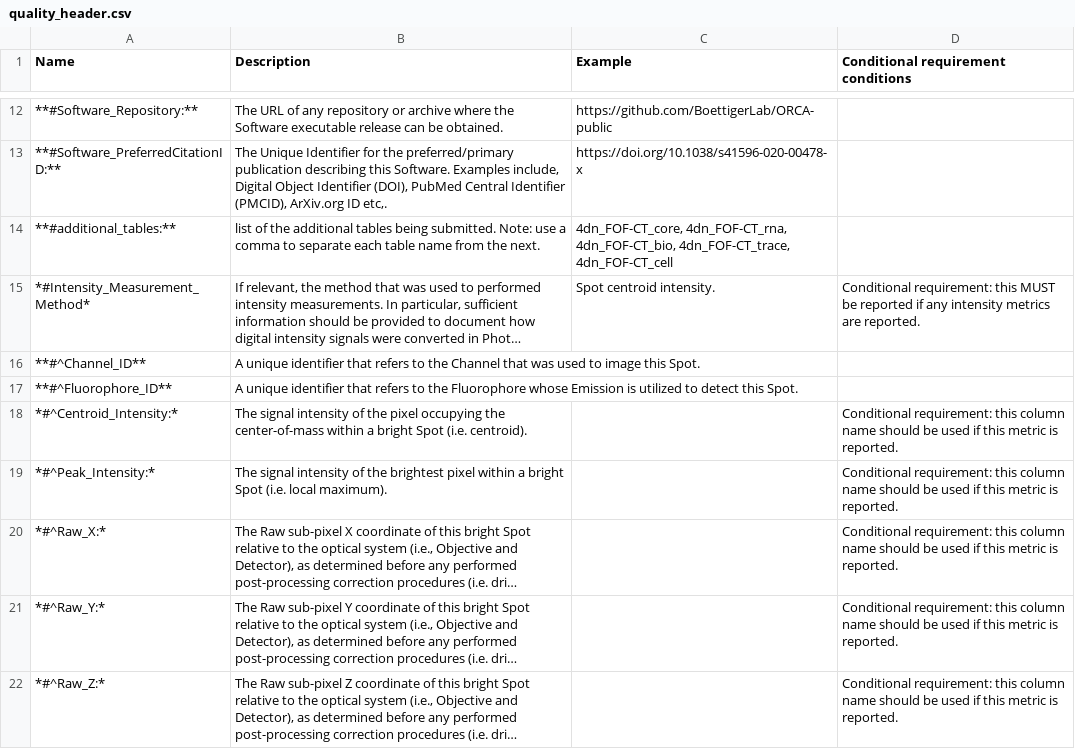
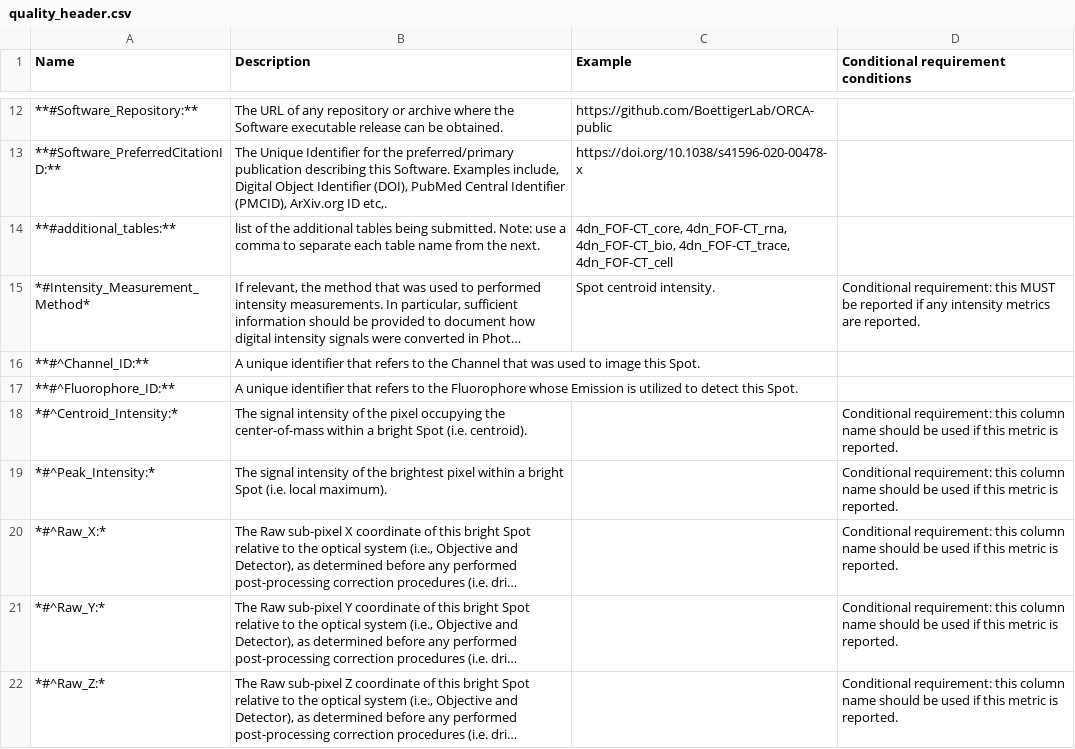
Before and after one commit to 4dn-dcic/fish_omics_format, a CSV file: docs/source/tables/quality_header.csv, drawn as a sheet; only a part is shown, gaps mark what is left out; long unchanged cells end in …; the diff names each change by its address in the sheet, - before the commit and + after, or states it on an @@ line.

Commit message:
Update quality_header.csv

```diff
--- a/docs/source/tables/quality_header.csv
+++ b/docs/source/tables/quality_header.csv
-A16 (Name): **#^Channel_ID**
+A16 (Name): **#^Channel_ID:**
-A17 (Name): **#^Fluorophore_ID**
+A17 (Name): **#^Fluorophore_ID:**
```
